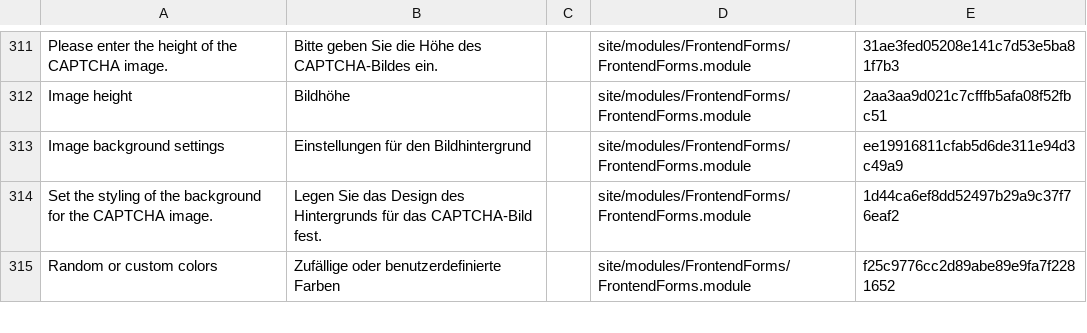
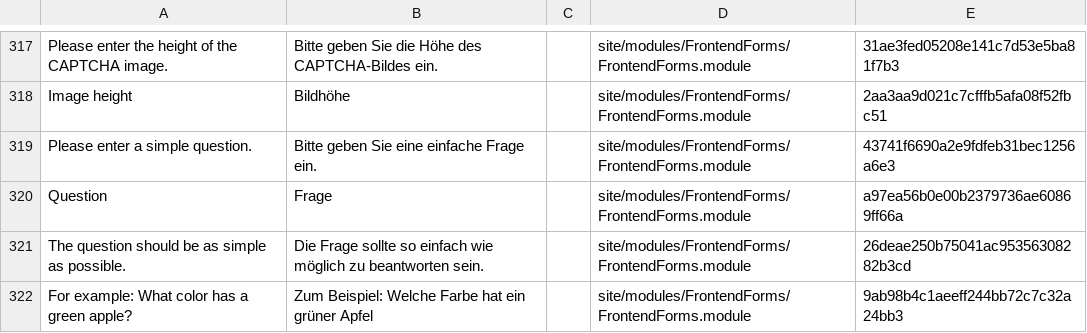
Before and after one commit to juergenweb/FrontendForms, a CSV file: languages/de.csv, drawn as a sheet; only a part is shown, gaps mark what is left out; the shorter side is filled out with more unchanged rows; the diff covers the shown part only; the diff names each change by its address in the sheet, - before the commit and + after, or states it on an @@ line.

Commit message:
Update de.csv

```diff
--- a/languages/de.csv
+++ b/languages/de.csv
+row 319: Please enter a simple question. | Bitte geben Sie eine einfache Frage ein. |  | site/modules/FrontendForms/FrontendForms.module | 43741f6690a2e9fdfeb31bec1256a6e3
+row 320: Question | Frage |  | site/modules/FrontendForms/FrontendForms.module | a97ea56b0e00b2379736ae60869ff66a
+row 321: The question should be as simple as possible. | Die Frage sollte so einfach wie möglich zu beantworten sein. |  | site/modules/FrontendForms/FrontendForms.module | 26deae250b75041ac95356308282b3cd
+row 322: For example: What color has a green apple? | Zum Beispiel: Welche Farbe hat ein grüner Apfel |  | site/modules/FrontendForms/FrontendForms.module | 9ab98b4c1aeeff244bb72c7c32a24bb3
```
Also changed, not shown: 13 added rows elsewhere in this file.
